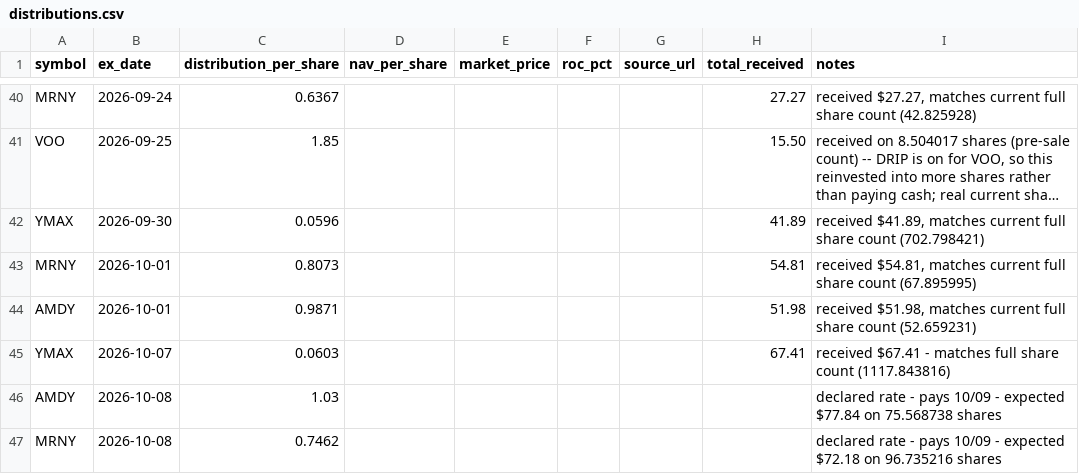
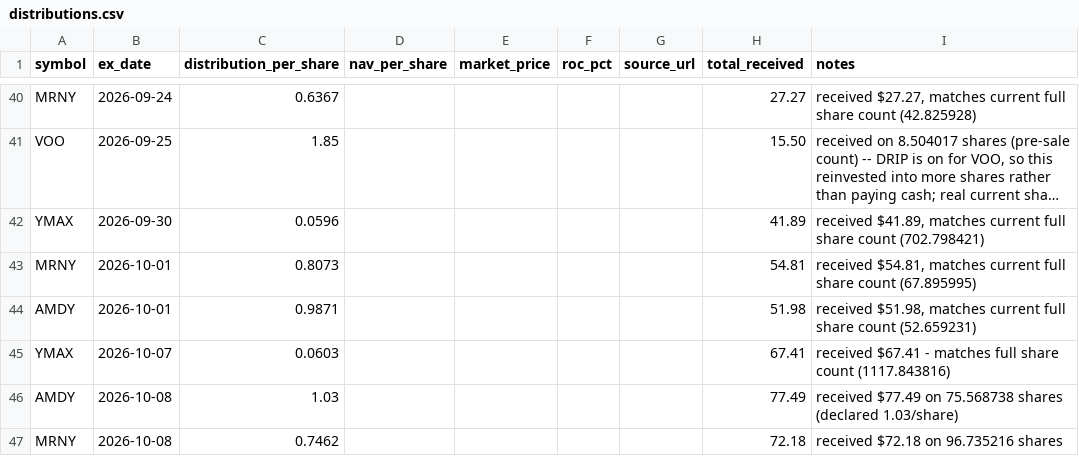
Before and after one commit to kevin-mumaw/income-portfolio-guardian, a CSV file: data/distributions.csv, drawn as a sheet; only a part is shown, gaps mark what is left out; long unchanged cells end in ….

```diff
--- a/data/distributions.csv
+++ b/data/distributions.csv
@@ -45,3 +45,3 @@ AMDY,2026-10-01,0.9871,,,,,51.98,"received $51.98, matches current full share co
 YMAX,2026-10-07,0.0603,,,,,67.41,"received $67.41 - matches full share count (1117.843816)"
-AMDY,2026-10-08,1.03,,,,,,"declared rate - pays 10/09 - expected $77.84 on 75.568738 shares"
-MRNY,2026-10-08,0.7462,,,,,,"declared rate - pays 10/09 - expected $72.18 on 96.735216 shares"
+AMDY,2026-10-08,1.03,,,,,77.49,received $77.49 on 75.568738 shares (declared 1.03/share)
+MRNY,2026-10-08,0.7462,,,,,72.18,received $72.18 on 96.735216 shares
```
